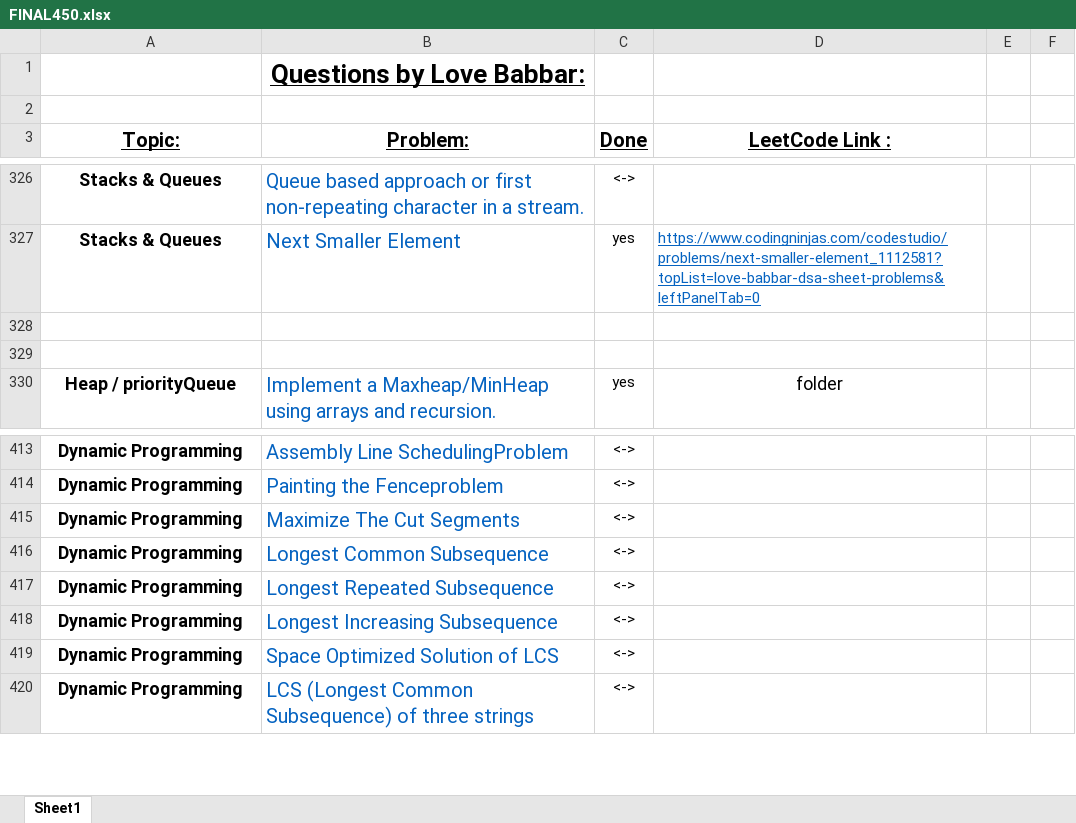
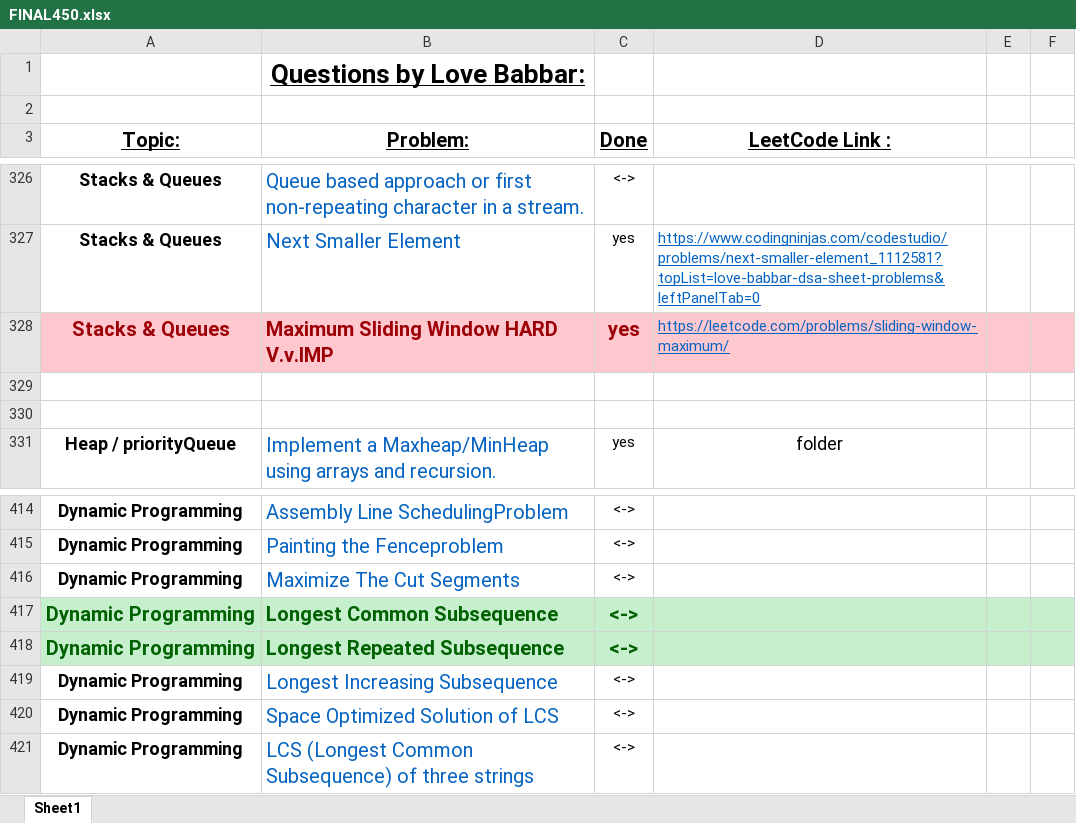
Before and after one commit to ancorp134/DSA, an Excel workbook: 450-QuestionSeries/FINAL450.xlsx, sheet Sheet1, drawn as a sheet; only a part is shown, gaps mark what is left out; values as stored, in another font and other column widths than the file's, no borders; addresses are those after the commit; the diff names each change by its address in the sheet, - before the commit and + after, or states it on an @@ line.

```diff
--- a/450-QuestionSeries/FINAL450.xlsx (sheet Sheet1)
+++ b/450-QuestionSeries/FINAL450.xlsx (sheet Sheet1)
+row 328: Stacks & Queues | Maximum Sliding Window HARD V.v.IMP | yes | https://leetcode.com/problems/sliding-window-maximum/
-A417:F418 fill: none
+A417:F418 fill: #C6EFCE
-A417:A418 text colour: black
+A417:A418 text colour: #006100, text size: larger
-B417:C418 bold: off
+B417:C418 bold: on
-B417:B418 text colour: #0563C1
+B417:B418 text colour: #006100
-C417:C418 text colour: black
+C417:C418 text colour: #006100, text size: larger
```
Also changed, not shown: 2 other files.
